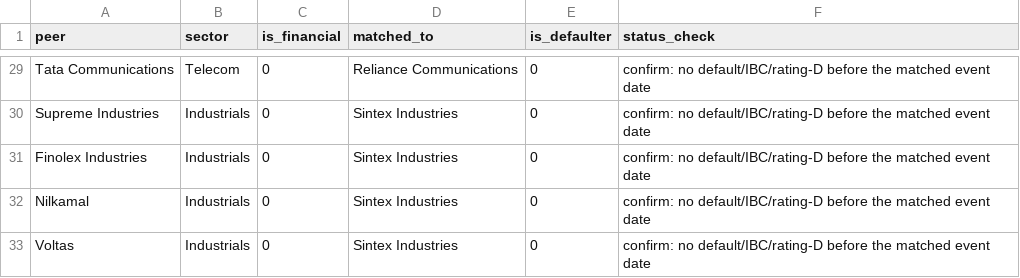
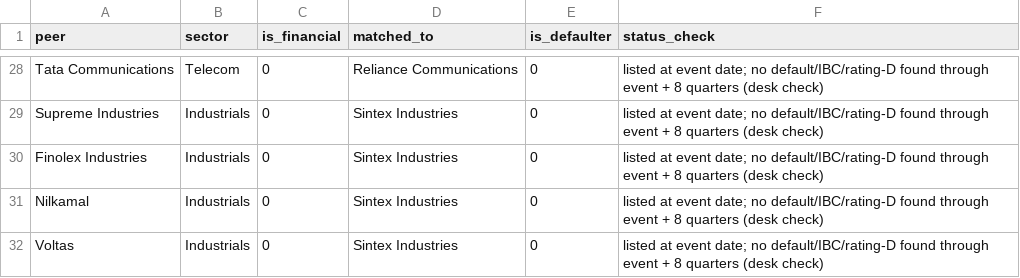
Before and after one commit to shivammv/creditwatch-ews, a CSV file: data/indian/peers.csv, drawn as a sheet; only a part is shown, gaps mark what is left out; addresses are those after the commit; the diff covers the shown part only; the diff names each change by its address in the sheet, - before the commit and + after, or states it on an @@ line.

Commit message:
Pre-registration: lead-matched models, sourced Indian panel, frozen config (before Indian scoring)
- 4Q model on UCI 5year file (1-year horizon), 8Q model on 4year file (2-year horizon)
- median imputation fitted on training rows only, so missingness carries no signal
- replaced 4 reconstructed defaulters with Screener filings data; earliest documented default dates with URLs
- verified rating-action soft signals with URLs; unverified list kept aside, unused
- config/frozen_config.json pins overlay weights, rules and model file hashes

```diff
--- a/data/indian/peers.csv
+++ b/data/indian/peers.csv
-F28:F32 (status_check): confirm: no default/IBC/rating-D before the matched event date
+F28:F32 (status_check): listed at event date; no default/IBC/rating-D found through event + 8 quarters (desk check)
```
Also changed, not shown: 1 removed row and 34 edited cells elsewhere in this file, artifacts/calibration_curve.csv, artifacts/roc_curve.csv, 28 other files.
